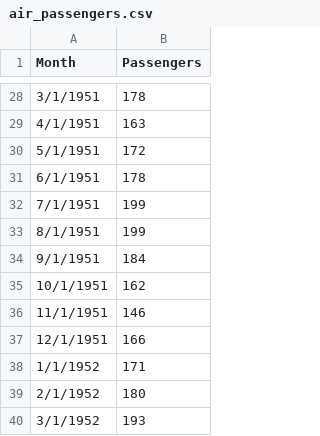
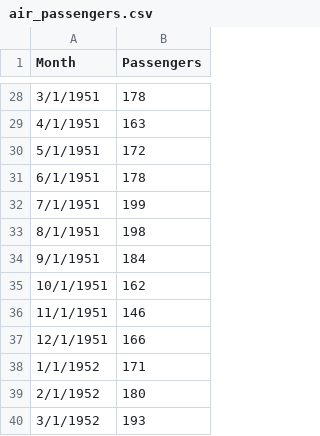
Before and after one commit to SkanderHn/TimeSeriesDataSets, a CSV file: data/air_passengers.csv, drawn as a sheet; only a part is shown, gaps mark what is left out.

Commit message:
Update air_passengers.csv

```diff
--- a/data/air_passengers.csv
+++ b/data/air_passengers.csv
@@ -32,3 +32,3 @@ Month,Passengers
 7/1/1951,199
-8/1/1951,199
+8/1/1951,198
 9/1/1951,184
```
